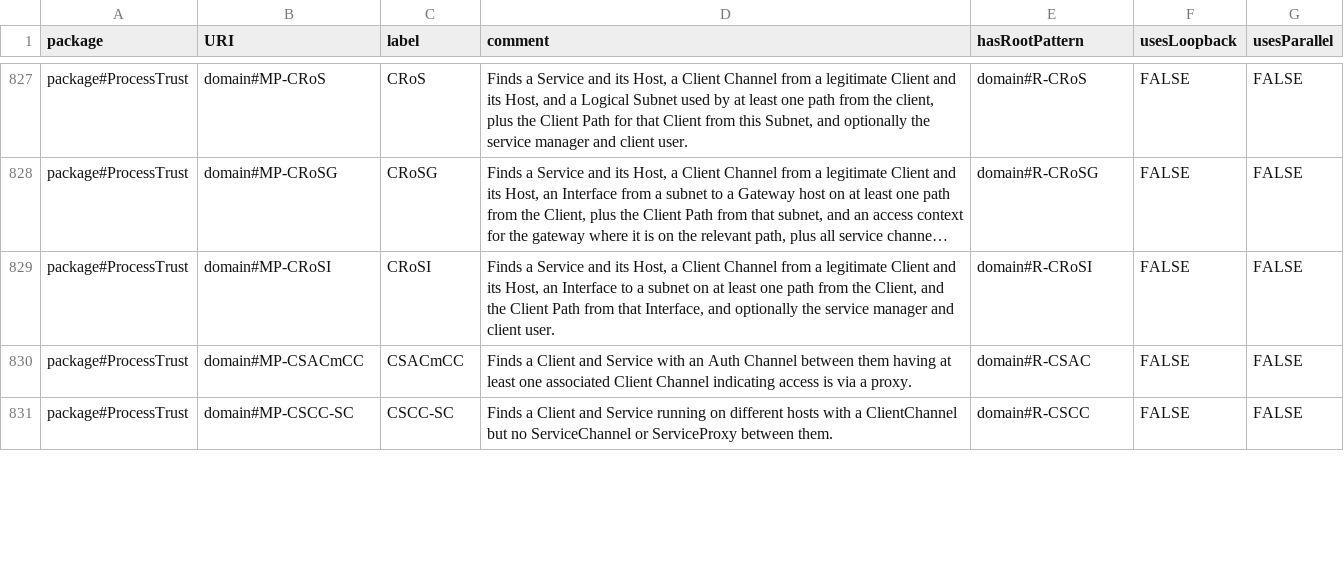
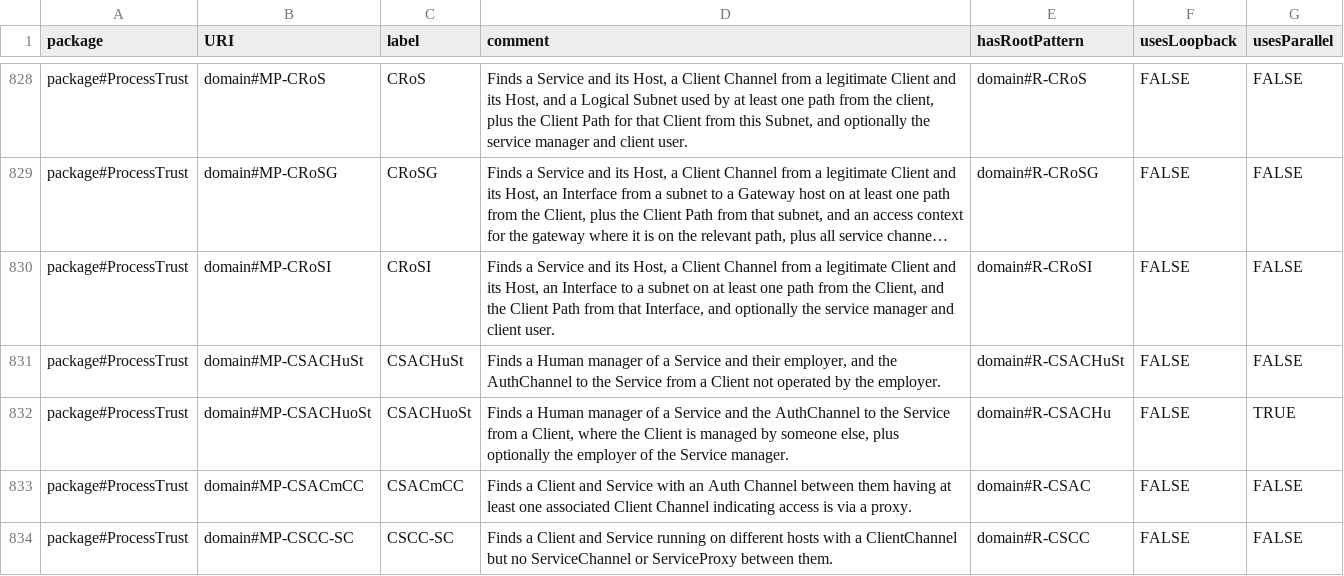
Before and after one commit to Spyderisk/domain-network, a CSV file: csv/MatchingPattern.csv, drawn as a sheet; only a part is shown, gaps mark what is left out; long unchanged cells end in …; the diff covers the shown part only; the diff names each change by its address in the sheet, - before the commit and + after, or states it on an @@ line.

```diff
--- a/csv/MatchingPattern.csv
+++ b/csv/MatchingPattern.csv
+row 831: package#ProcessTrust | domain#MP-CSACHuSt | CSACHuSt | Finds a Human manager of a Service and their employer, and the AuthChannel to the Service from a Client not operated by the employer. | domain#R-CSACHuSt | FALSE | FALSE
+row 832: package#ProcessTrust | domain#MP-CSACHuoSt | CSACHuoSt | Finds a Human manager of a Service and the AuthChannel to the Service from a Client, where the Client is managed by someone else, plus optionally the employer of the Service manager. | domain#R-CSACHu | FALSE | TRUE
```
Also changed, not shown: 2 added rows, 3 removed rows and 8 edited cells elsewhere in this file, csv/MatchingPatternLinks.csv, csv/MatchingPatternNodes.csv, 9 other files.
